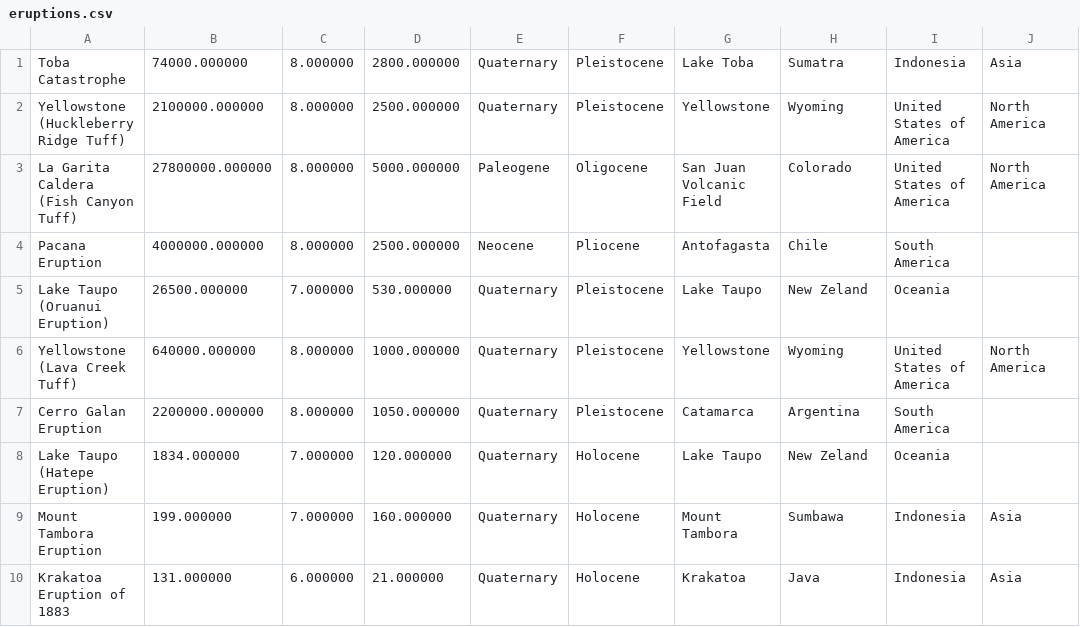
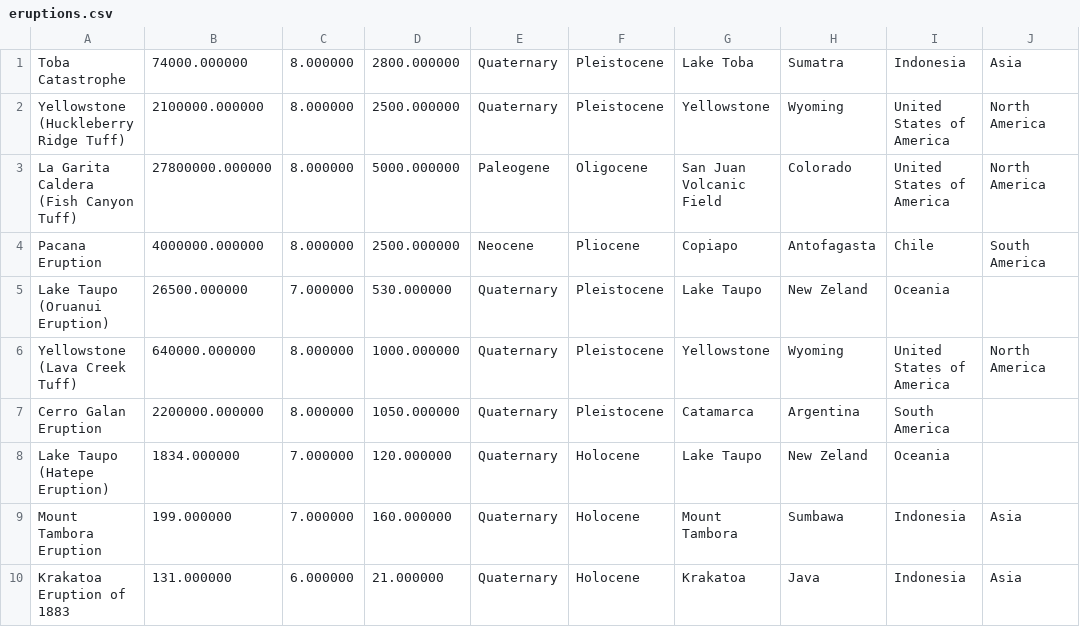
Before and after one commit to bausmu/Structs, a CSV file: eruptions.csv, drawn as a sheet.

Commit message:
Update eruptions.csv
You had one location less on line 4.I added Copiapo , a city in northern Chile.

```diff
--- a/eruptions.csv
+++ b/eruptions.csv
@@ -3,3 +3,3 @@ Yellowstone (Huckleberry Ridge Tuff), 2100000.000000, 8.000000, 2500.000000, Qua
 La Garita Caldera (Fish Canyon Tuff), 27800000.000000, 8.000000, 5000.000000, Paleogene, Oligocene, San Juan Volcanic Field, Colorado, United States of America, North America
-Pacana Eruption, 4000000.000000, 8.000000, 2500.000000, Neocene, Pliocene, Antofagasta, Chile, South America
+Pacana Eruption, 4000000.000000, 8.000000, 2500.000000, Neocene, Pliocene, Copiapo , Antofagasta, Chile, South America
 Lake Taupo (Oruanui Eruption), 26500.000000, 7.000000, 530.000000, Quaternary, Pleistocene, Lake Taupo, New Zeland, Oceania
```
